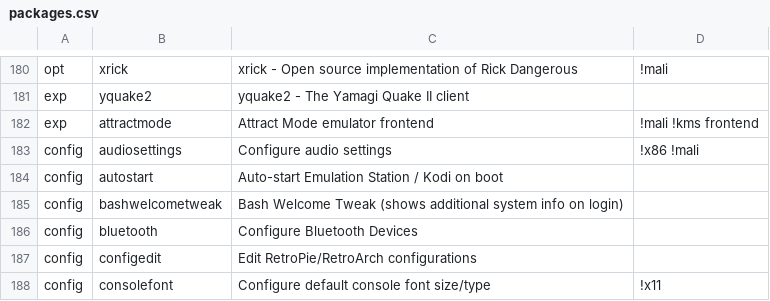
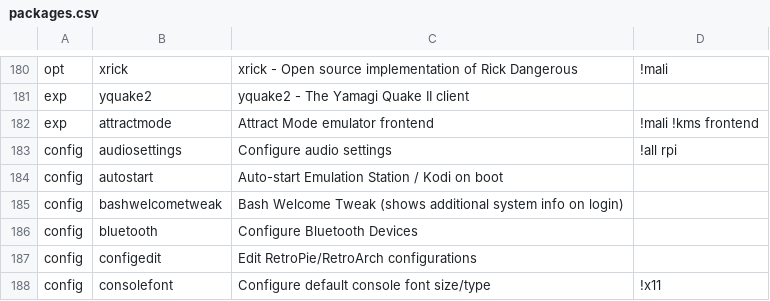
Before and after one commit to mmatyas/retropie-pkgflags, a CSV file: packages.csv, drawn as a sheet; only a part is shown, gaps mark what is left out.

```diff
--- a/packages.csv
+++ b/packages.csv
@@ -182,3 +182,3 @@ exp;yquake2;yquake2 - The Yamagi Quake II client;;
 exp;attractmode;Attract Mode emulator frontend;!mali !kms frontend;
-config;audiosettings;Configure audio settings;!x86 !mali;
+config;audiosettings;Configure audio settings;!all rpi;
 config;autostart;Auto-start Emulation Station / Kodi on boot;;
```
Also changed, not shown: 1 other file.
